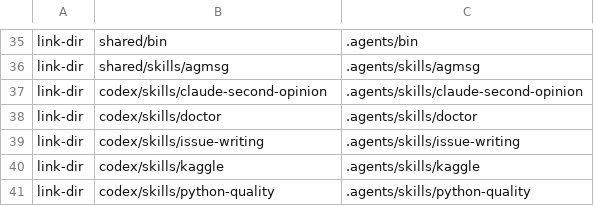
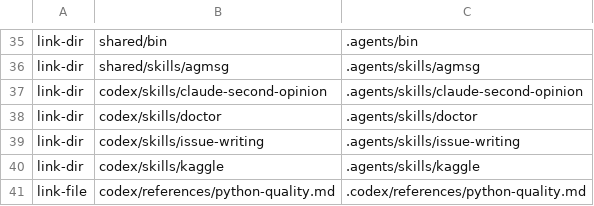
Before and after one commit to trow126/agents-toolkit, a TSV file: install/manifest.tsv, drawn as a sheet; only a part is shown, gaps mark what is left out; removed rows and columns are numbered as before the commit, all else as after; the diff names each change by its address in the sheet, - before the commit and + after, or states it on an @@ line.

```diff
--- a/install/manifest.tsv
+++ b/install/manifest.tsv
-row 41: link-dir | codex/skills/python-quality | .agents/skills/python-quality
+row 41: link-file | codex/references/python-quality.md | .codex/references/python-quality.md
```
Also changed, not shown: 46 other files.
